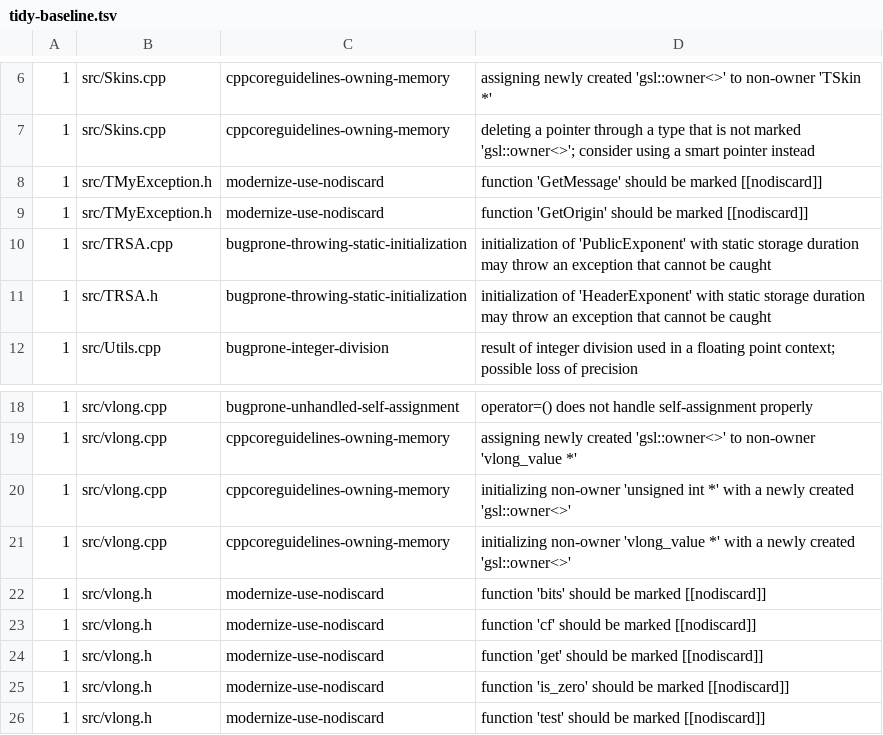
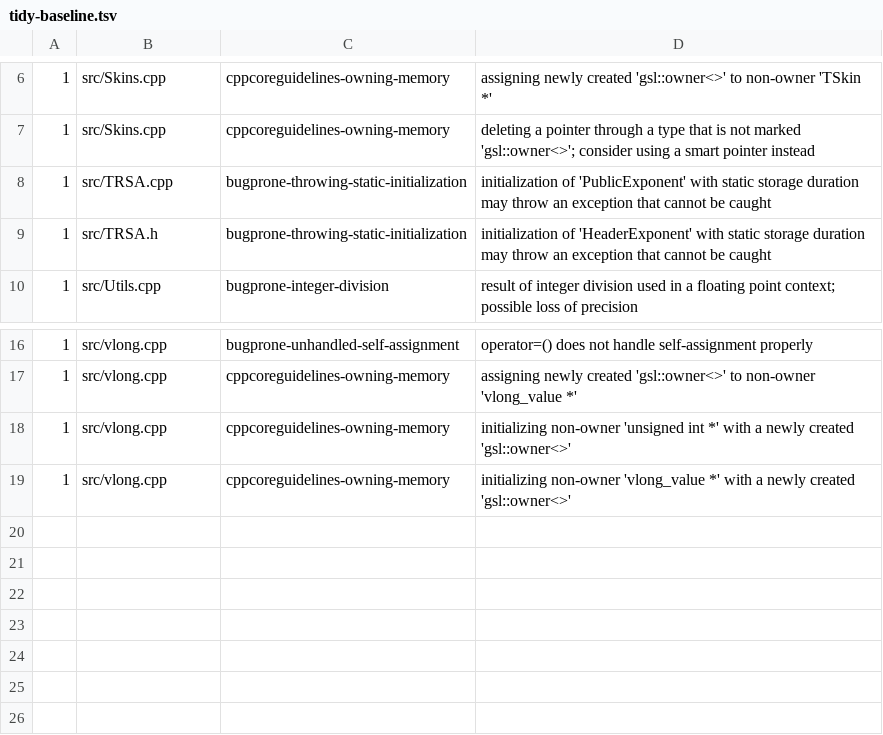
Before and after one commit to Coldensjo/Patella-Modern, a TSV file: tools/tidy-baseline.tsv, drawn as a sheet; only a part is shown, gaps mark what is left out; the diff names each change by its address in the sheet, - before the commit and + after, or states it on an @@ line.

```diff
--- a/tools/tidy-baseline.tsv
+++ b/tools/tidy-baseline.tsv
-row 8: 1 | src/TMyException.h | modernize-use-nodiscard | function 'GetMessage' should be marked [[nodiscard]]
-row 9: 1 | src/TMyException.h | modernize-use-nodiscard | function 'GetOrigin' should be marked [[nodiscard]]
-row 22: 1 | src/vlong.h | modernize-use-nodiscard | function 'bits' should be marked [[nodiscard]]
-row 23: 1 | src/vlong.h | modernize-use-nodiscard | function 'cf' should be marked [[nodiscard]]
-row 24: 1 | src/vlong.h | modernize-use-nodiscard | function 'get' should be marked [[nodiscard]]
-row 25: 1 | src/vlong.h | modernize-use-nodiscard | function 'is_zero' should be marked [[nodiscard]]
-row 26: 1 | src/vlong.h | modernize-use-nodiscard | function 'test' should be marked [[nodiscard]]
```
Also changed, not shown: 8 other files.
